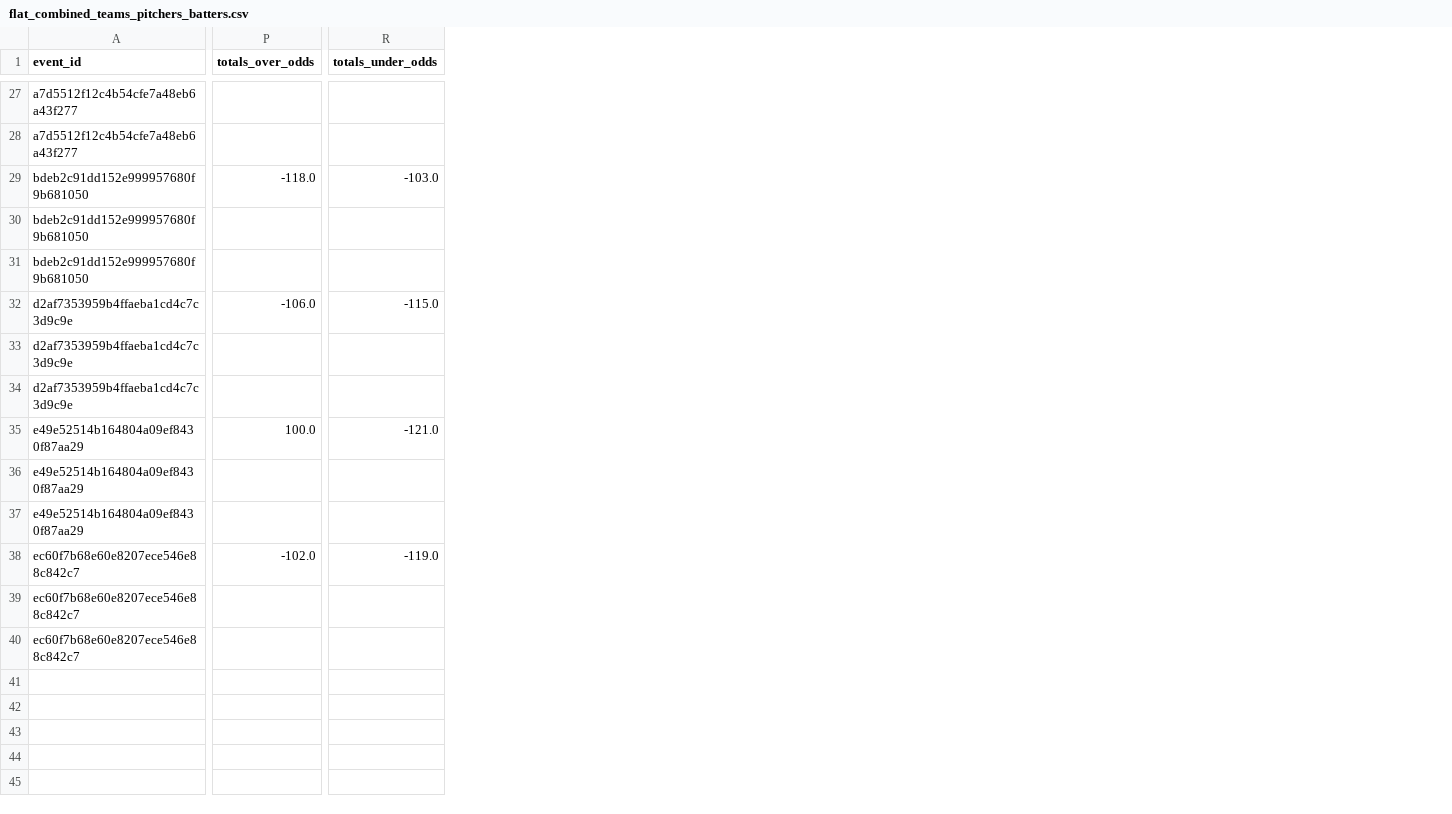
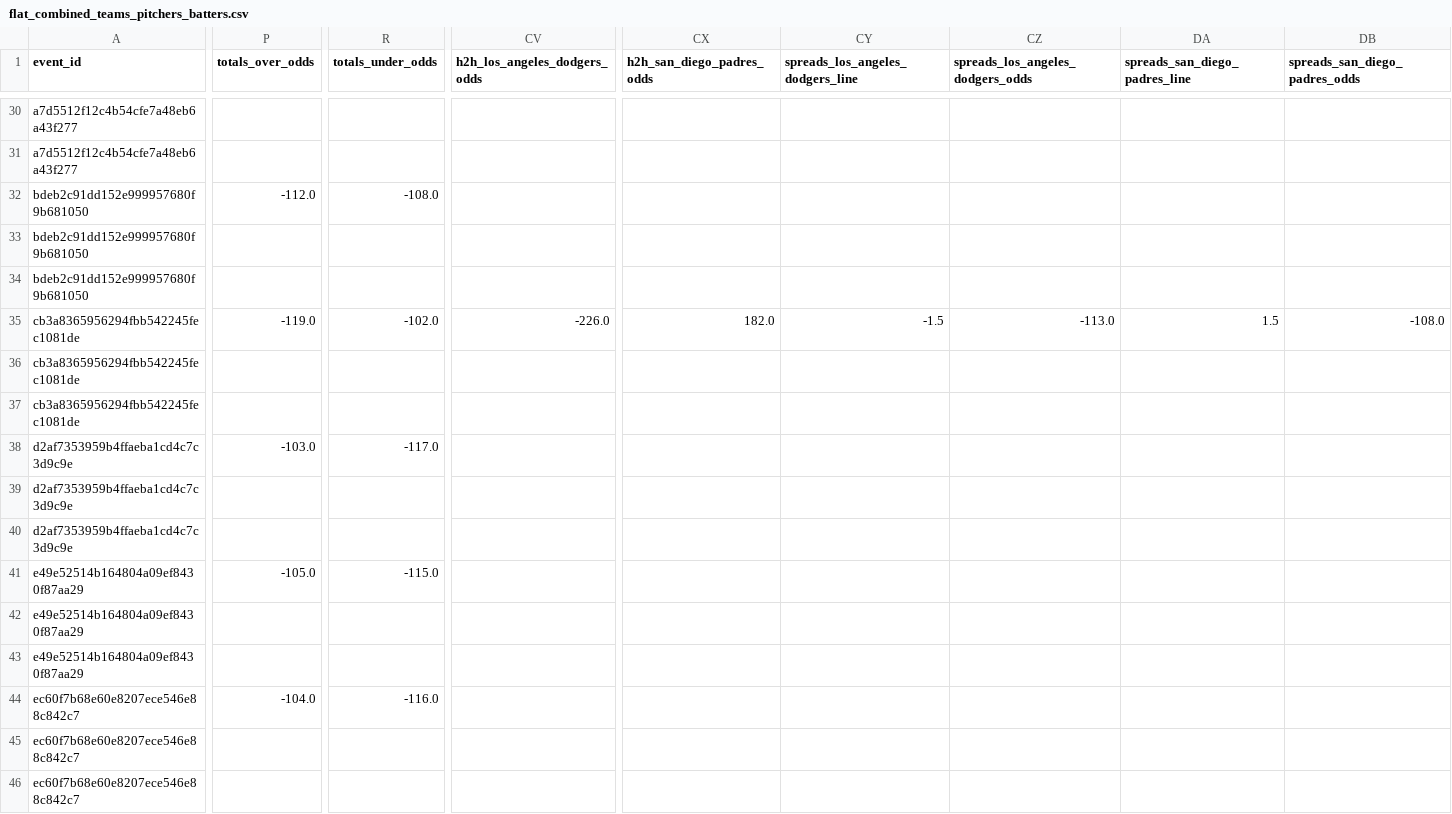
Before and after one commit to radgator13/odds-api-analyze, a CSV file: data/flat_combined_teams_pitchers_batters.csv, drawn as a sheet; only a part is shown, gaps mark what is left out; addresses are those after the commit; rows hold the shown columns only; the diff covers the shown part only; the diff names each change by its address in the sheet, - before the commit and + after, or states it on an @@ line.

```diff
--- a/data/flat_combined_teams_pitchers_batters.csv
+++ b/data/flat_combined_teams_pitchers_batters.csv
+column CV (h2h_los_angeles_dodgers_odds), empty
+column CX (h2h_san_diego_padres_odds), empty
+column CY (spreads_los_angeles_dodgers_line), empty
+column CZ (spreads_los_angeles_dodgers_odds), empty
+column DA (spreads_san_diego_padres_line), empty
+column DB (spreads_san_diego_padres_odds), empty
-P32 (totals_over_odds): -118.0
+P32 (totals_over_odds): -112.0
-R32 (totals_under_odds): -103.0
+R32 (totals_under_odds): -108.0
+row 35: cb3a8365956294fbb542245fec1081de | -119.0 | -102.0 | -226.0 | 182.0 | -1.5 | -113.0 | 1.5 | -108.0
+row 36: cb3a8365956294fbb542245fec1081de
+row 37: cb3a8365956294fbb542245fec1081de
-P38 (totals_over_odds): -106.0
+P38 (totals_over_odds): -103.0
-R38 (totals_under_odds): -115.0
+R38 (totals_under_odds): -117.0
-P41 (totals_over_odds): 100.0
+P41 (totals_over_odds): -105.0
-R41 (totals_under_odds): -121.0
+R41 (totals_under_odds): -115.0
-P44 (totals_over_odds): -102.0
+P44 (totals_over_odds): -104.0
-R44 (totals_under_odds): -119.0
+R44 (totals_under_odds): -116.0
```
Also changed, not shown: 3 added rows, 10 added columns and 61 edited cells elsewhere in this file, data/betonline_team_lines.csv, 5 other files.
